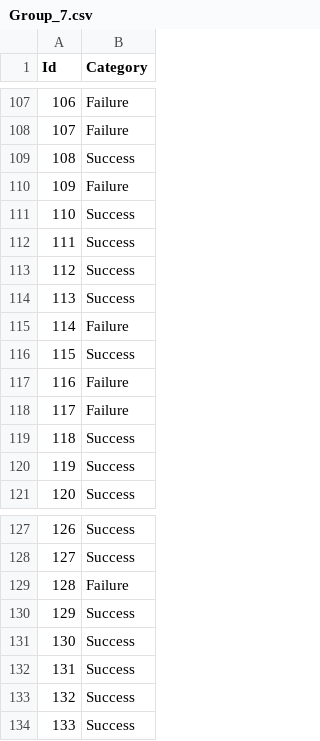
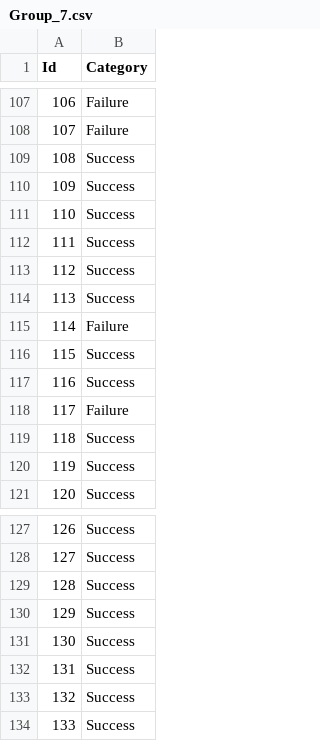
Before and after one commit to pubuduudara/CO544-ML-Project, a CSV file: Models/Model Using ML algorithms/Evaluation/Group_7.csv, drawn as a sheet; only a part is shown, gaps mark what is left out; the diff covers the shown part only.

```diff
--- a/Models/Model Using ML algorithms/Evaluation/Group_7.csv
+++ b/Models/Model Using ML algorithms/Evaluation/Group_7.csv
@@ -109,3 +109,3 @@ Id,Category
 108,Success
-109,Failure
+109,Success
 110,Success
@@ -116,3 +116,3 @@ Id,Category
 115,Success
-116,Failure
+116,Success
 117,Failure
@@ -128,3 +128,3 @@ Id,Category
 127,Success
-128,Failure
+128,Success
 129,Success
```
Also changed, not shown: 9 edited cells elsewhere in this file, 2 other files.
